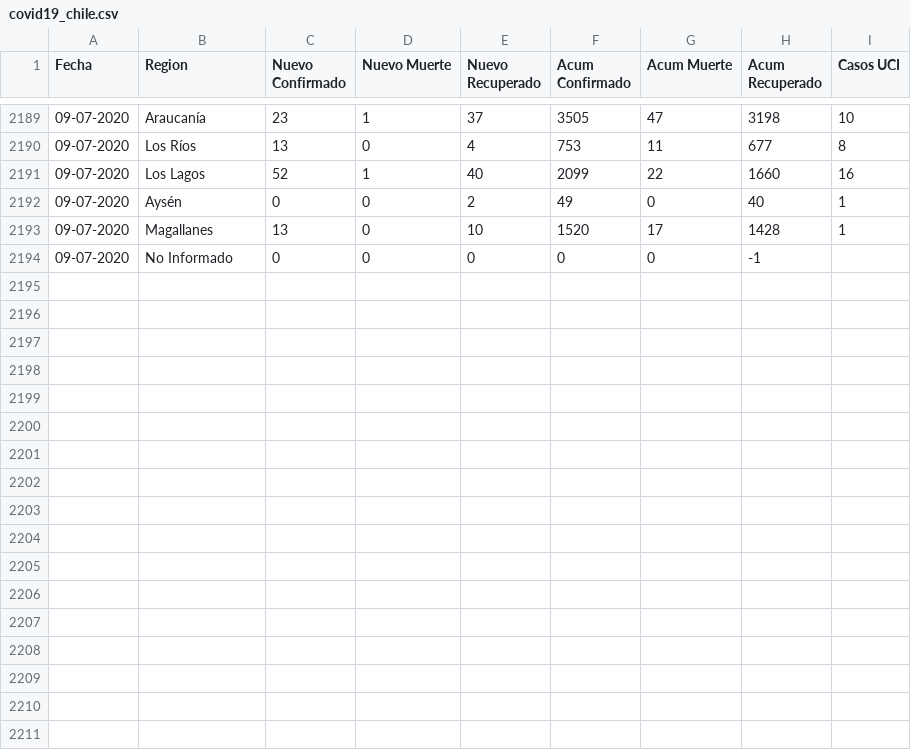
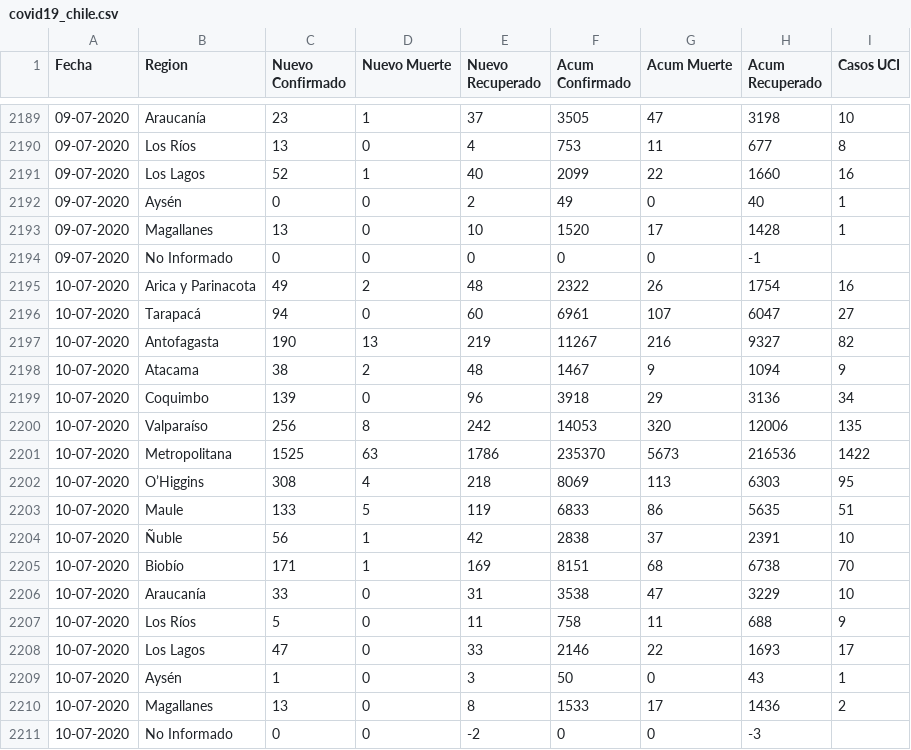
Before and after one commit to ivanMSC/COVID19_Chile, a CSV file: covid19_chile.csv, drawn as a sheet; only a part is shown, gaps mark what is left out.

Commit message:
2020-07-10

```diff
--- a/covid19_chile.csv
+++ b/covid19_chile.csv
@@ -2194 +2194,18 @@ Fecha,Region,Nuevo Confirmado,Nuevo Muerte,Nuevo Recuperado,Acum Confirmado,Acum
 09-07-2020,No Informado,0,0,0,0,0,-1,
+10-07-2020,Arica y Parinacota,49,2,48,2322,26,1754,16
+10-07-2020,Tarapacá,94,0,60,6961,107,6047,27
+10-07-2020,Antofagasta,190,13,219,11267,216,9327,82
+10-07-2020,Atacama,38,2,48,1467,9,1094,9
+10-07-2020,Coquimbo,139,0,96,3918,29,3136,34
+10-07-2020,Valparaíso,256,8,242,14053,320,12006,135
+10-07-2020,Metropolitana,1525,63,1786,235370,5673,216536,1422
+10-07-2020,O’Higgins,308,4,218,8069,113,6303,95
+10-07-2020,Maule,133,5,119,6833,86,5635,51
+10-07-2020,Ñuble,56,1,42,2838,37,2391,10
+10-07-2020,Biobío,171,1,169,8151,68,6738,70
+10-07-2020,Araucanía,33,0,31,3538,47,3229,10
+10-07-2020,Los Ríos,5,0,11,758,11,688,9
+10-07-2020,Los Lagos,47,0,33,2146,22,1693,17
+10-07-2020,Aysén,1,0,3,50,0,43,1
+10-07-2020,Magallanes,13,0,8,1533,17,1436,2
+10-07-2020,No Informado,0,0,-2,0,0,-3,
```
